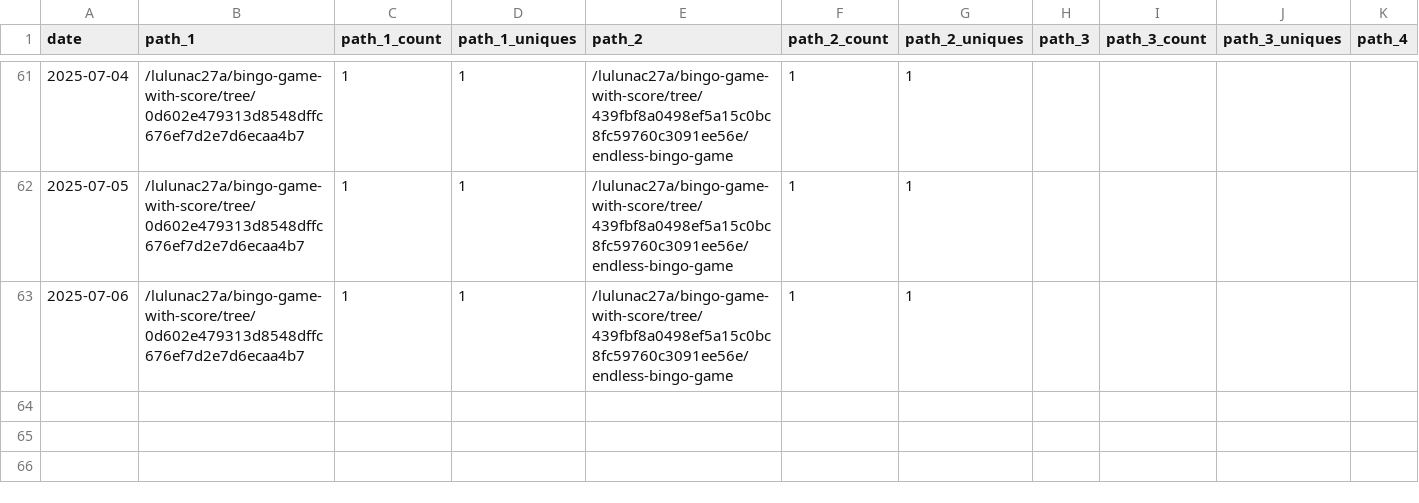
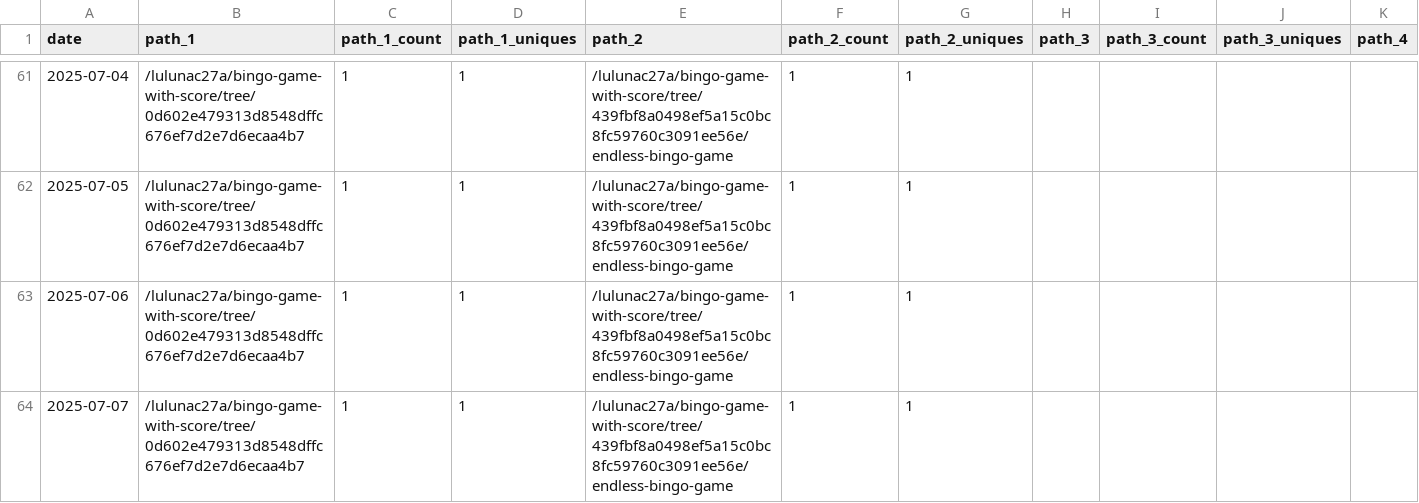
Before and after one commit to lulunac27a/github-repo-traffic-stats, a CSV file: data/github_paths/bingo-game-with-score.csv, drawn as a sheet; only a part is shown, gaps mark what is left out; rows hold the shown columns only; the diff names each change by its address in the sheet, - before the commit and + after, or states it on an @@ line.

```diff
--- a/data/github_paths/bingo-game-with-score.csv
+++ b/data/github_paths/bingo-game-with-score.csv
+row 64: 2025-07-07 | /lulunac27a/bingo-game-with-score/tree/0d602e479313d8548dffc676ef7d2e7d6ecaa4b7 | 1 | 1 | /lulunac27a/bingo-game-with-score/tree/439fbf8a0498ef5a15c0bc8fc59760c3091ee56e/endless-bingo-game | 1 | 1
```
Also changed, not shown: data/github_paths/flask-endless-level-xp.csv, data/github_paths/gamification-task-list-vue-typescript.csv, 56 other files.
